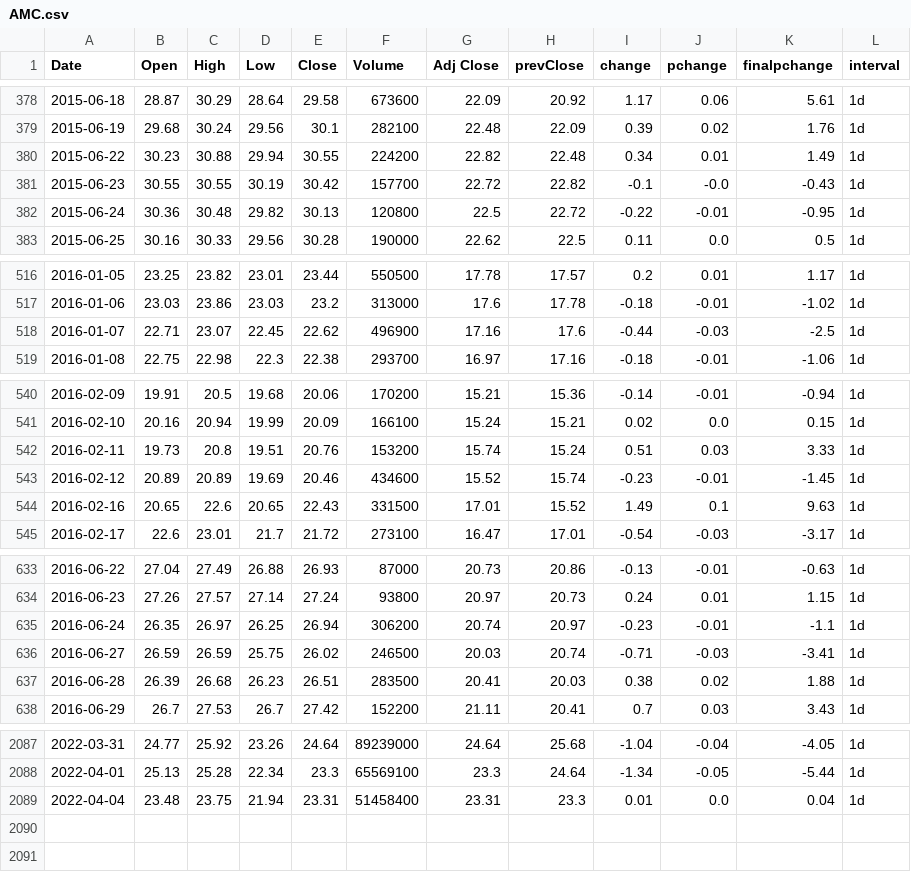
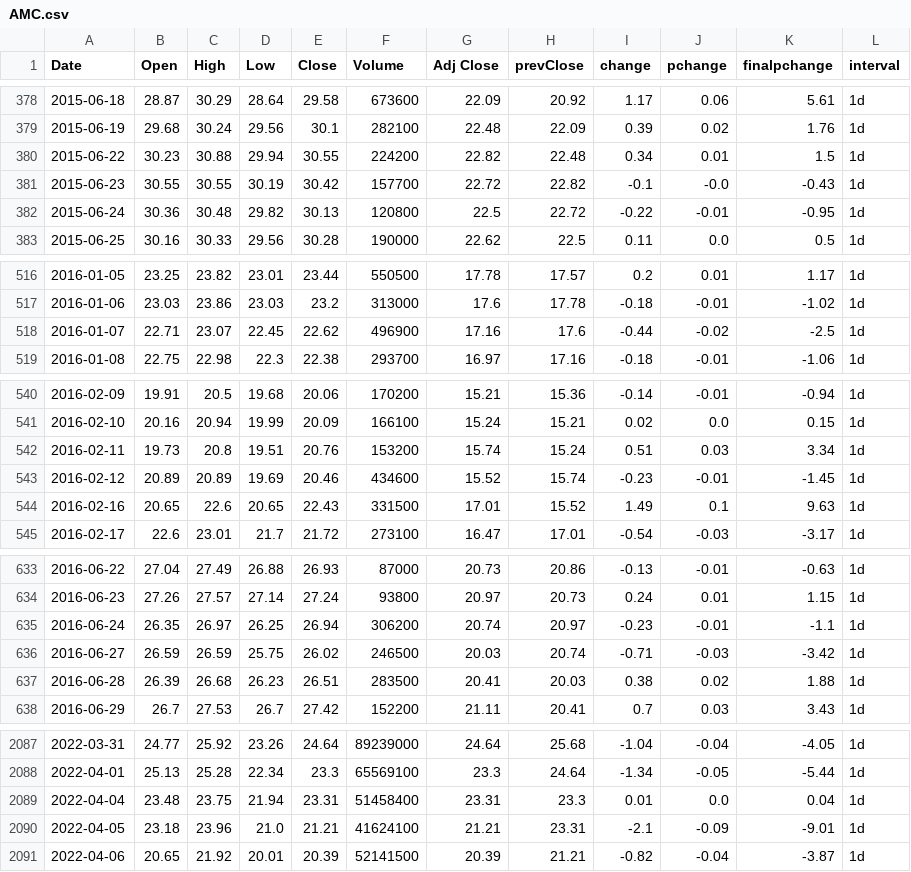
Before and after one commit to darkanorep/FOMO, a CSV file: website/data/AMC.csv, drawn as a sheet; only a part is shown, gaps mark what is left out; the diff covers the shown part only.

```diff
--- a/website/data/AMC.csv
+++ b/website/data/AMC.csv
@@ -379,3 +379,3 @@ Date,Open,High,Low,Close,Volume,Adj Close,prevClose,change,pchange,finalpchange,
 2015-06-19,29.68,30.24,29.56,30.1,282100,22.48,22.09,0.39,0.02,1.76,1d
-2015-06-22,30.23,30.88,29.94,30.55,224200,22.82,22.48,0.34,0.01,1.49,1d
+2015-06-22,30.23,30.88,29.94,30.55,224200,22.82,22.48,0.34,0.01,1.5,1d
 2015-06-23,30.55,30.55,30.19,30.42,157700,22.72,22.82,-0.1,-0.0,-0.43,1d
@@ -517,3 +517,3 @@ Date,Open,High,Low,Close,Volume,Adj Close,prevClose,change,pchange,finalpchange,
 2016-01-06,23.03,23.86,23.03,23.2,313000,17.6,17.78,-0.18,-0.01,-1.02,1d
-2016-01-07,22.71,23.07,22.45,22.62,496900,17.16,17.6,-0.44,-0.03,-2.5,1d
+2016-01-07,22.71,23.07,22.45,22.62,496900,17.16,17.6,-0.44,-0.02,-2.5,1d
 2016-01-08,22.75,22.98,22.3,22.38,293700,16.97,17.16,-0.18,-0.01,-1.06,1d
@@ -541,3 +541,3 @@ Date,Open,High,Low,Close,Volume,Adj Close,prevClose,change,pchange,finalpchange,
 2016-02-10,20.16,20.94,19.99,20.09,166100,15.24,15.21,0.02,0.0,0.15,1d
-2016-02-11,19.73,20.8,19.51,20.76,153200,15.74,15.24,0.51,0.03,3.33,1d
+2016-02-11,19.73,20.8,19.51,20.76,153200,15.74,15.24,0.51,0.03,3.34,1d
 2016-02-12,20.89,20.89,19.69,20.46,434600,15.52,15.74,-0.23,-0.01,-1.45,1d
@@ -635,3 +635,3 @@ Date,Open,High,Low,Close,Volume,Adj Close,prevClose,change,pchange,finalpchange,
 2016-06-24,26.35,26.97,26.25,26.94,306200,20.74,20.97,-0.23,-0.01,-1.1,1d
-2016-06-27,26.59,26.59,25.75,26.02,246500,20.03,20.74,-0.71,-0.03,-3.41,1d
+2016-06-27,26.59,26.59,25.75,26.02,246500,20.03,20.74,-0.71,-0.03,-3.42,1d
 2016-06-28,26.39,26.68,26.23,26.51,283500,20.41,20.03,0.38,0.02,1.88,1d
@@ -2089 +2089,3 @@ Date,Open,High,Low,Close,Volume,Adj Close,prevClose,change,pchange,finalpchange,
 2022-04-04,23.48,23.75,21.94,23.31,51458400,23.31,23.3,0.01,0.0,0.04,1d
+2022-04-05,23.18,23.96,21.0,21.21,41624100,21.21,23.31,-2.1,-0.09,-9.01,1d
+2022-04-06,20.65,21.92,20.01,20.39,52141500,20.39,21.21,-0.82,-0.04,-3.87,1d
```
Also changed, not shown: 3 edited cells elsewhere in this file, website/data/AMC1hr.csv, website/data/AMC1min.csv, 46 other files.
